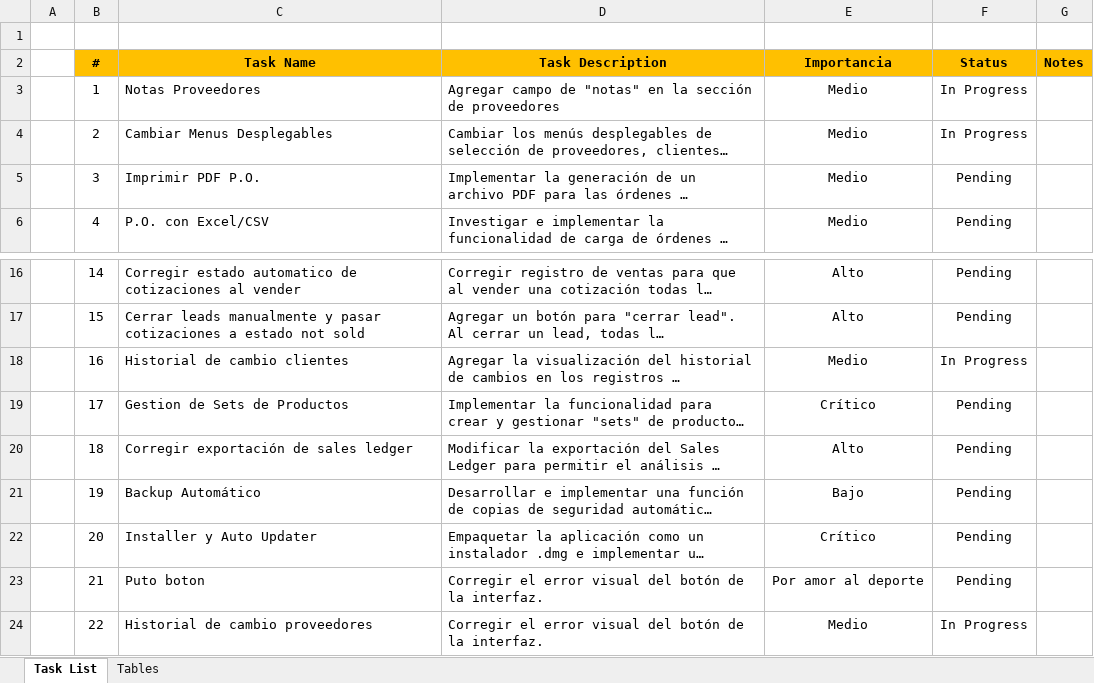
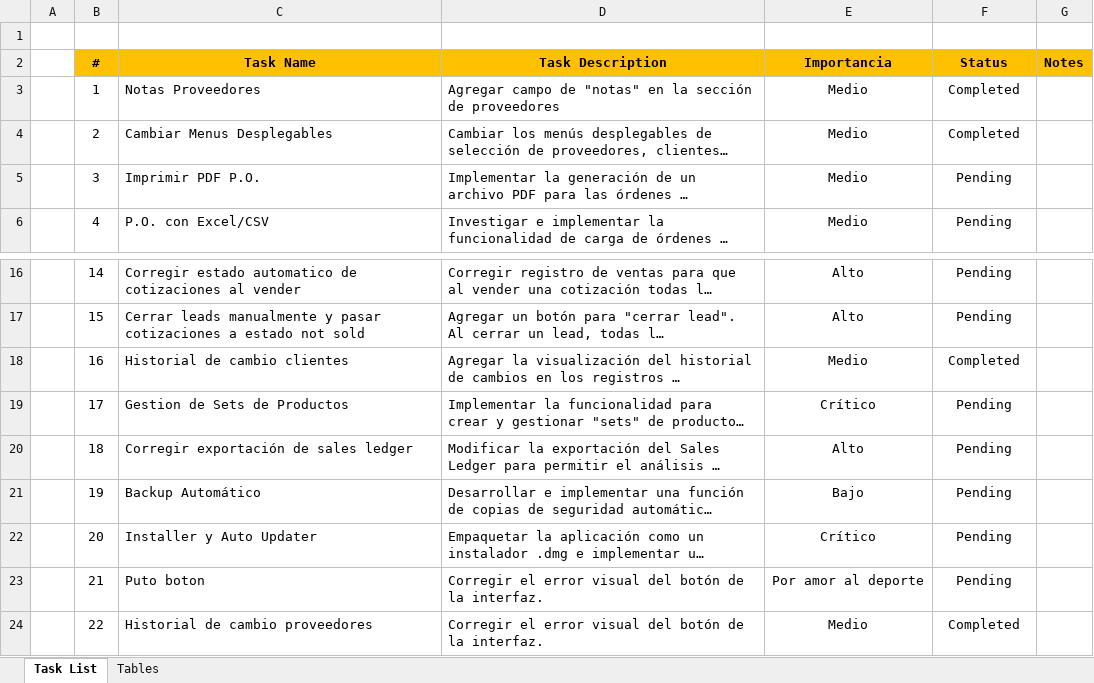
Before and after one commit to jeronimovaldez96-svg/Costerra_ERP, an Excel workbook: Initial Inputs/Costerra ERP Task List.xlsx, sheet Task List, drawn as a sheet; only a part is shown, gaps mark what is left out; long unchanged cells end in …; values as stored, in another font and other column widths than the file's, no borders; conditional formats not drawn; the diff names each change by its address in the sheet, - before the commit and + after, or states it on an @@ line.

```diff
--- a/Initial Inputs/Costerra ERP Task List.xlsx (sheet Task List)
+++ b/Initial Inputs/Costerra ERP Task List.xlsx (sheet Task List)
-F3:F4 (Status): In Progress
+F3:F4 (Status): Completed
-F18 (Status): In Progress
+F18 (Status): Completed
-F24 (Status): In Progress
+F24 (Status): Completed
```
Also changed, not shown: 4 other files.
